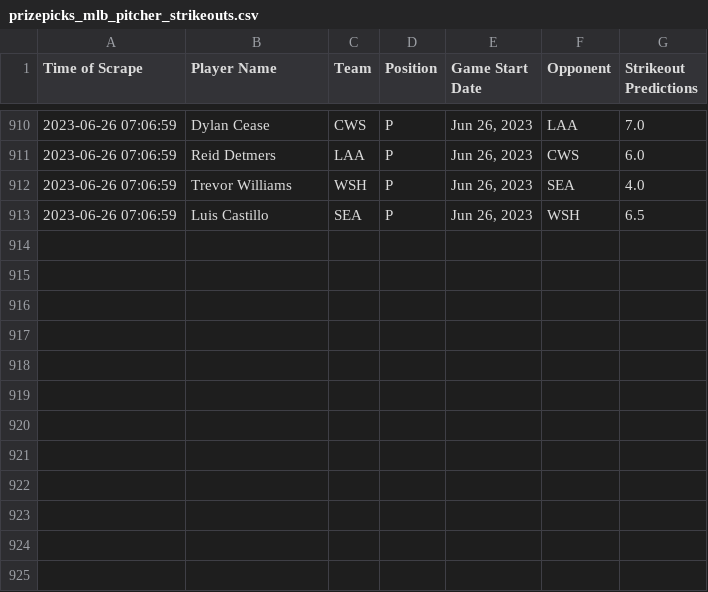
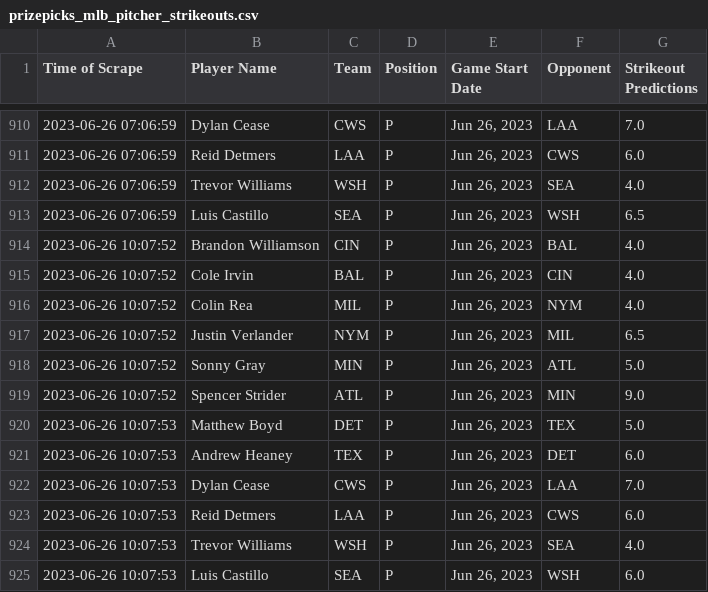
Before and after one commit to itsDarianNgo/prizepicks-strikeouts-scraper, a CSV file: data/prizepicks_mlb_pitcher_strikeouts.csv, drawn as a sheet; only a part is shown, gaps mark what is left out; the diff names each change by its address in the sheet, - before the commit and + after, or states it on an @@ line.

Commit message:
Update data

```diff
--- a/data/prizepicks_mlb_pitcher_strikeouts.csv
+++ b/data/prizepicks_mlb_pitcher_strikeouts.csv
+row 914: 2023-06-26 10:07:52 | Brandon Williamson | CIN | P | Jun 26, 2023 | BAL | 4.0
+row 915: 2023-06-26 10:07:52 | Cole Irvin | BAL | P | Jun 26, 2023 | CIN | 4.0
+row 916: 2023-06-26 10:07:52 | Colin Rea | MIL | P | Jun 26, 2023 | NYM | 4.0
+row 917: 2023-06-26 10:07:52 | Justin Verlander | NYM | P | Jun 26, 2023 | MIL | 6.5
+row 918: 2023-06-26 10:07:52 | Sonny Gray | MIN | P | Jun 26, 2023 | ATL | 5.0
+row 919: 2023-06-26 10:07:52 | Spencer Strider | ATL | P | Jun 26, 2023 | MIN | 9.0
+row 920: 2023-06-26 10:07:53 | Matthew Boyd | DET | P | Jun 26, 2023 | TEX | 5.0
+row 921: 2023-06-26 10:07:53 | Andrew Heaney | TEX | P | Jun 26, 2023 | DET | 6.0
+row 922: 2023-06-26 10:07:53 | Dylan Cease | CWS | P | Jun 26, 2023 | LAA | 7.0
+row 923: 2023-06-26 10:07:53 | Reid Detmers | LAA | P | Jun 26, 2023 | CWS | 6.0
+row 924: 2023-06-26 10:07:53 | Trevor Williams | WSH | P | Jun 26, 2023 | SEA | 4.0
+row 925: 2023-06-26 10:07:53 | Luis Castillo | SEA | P | Jun 26, 2023 | WSH | 6.0
```
